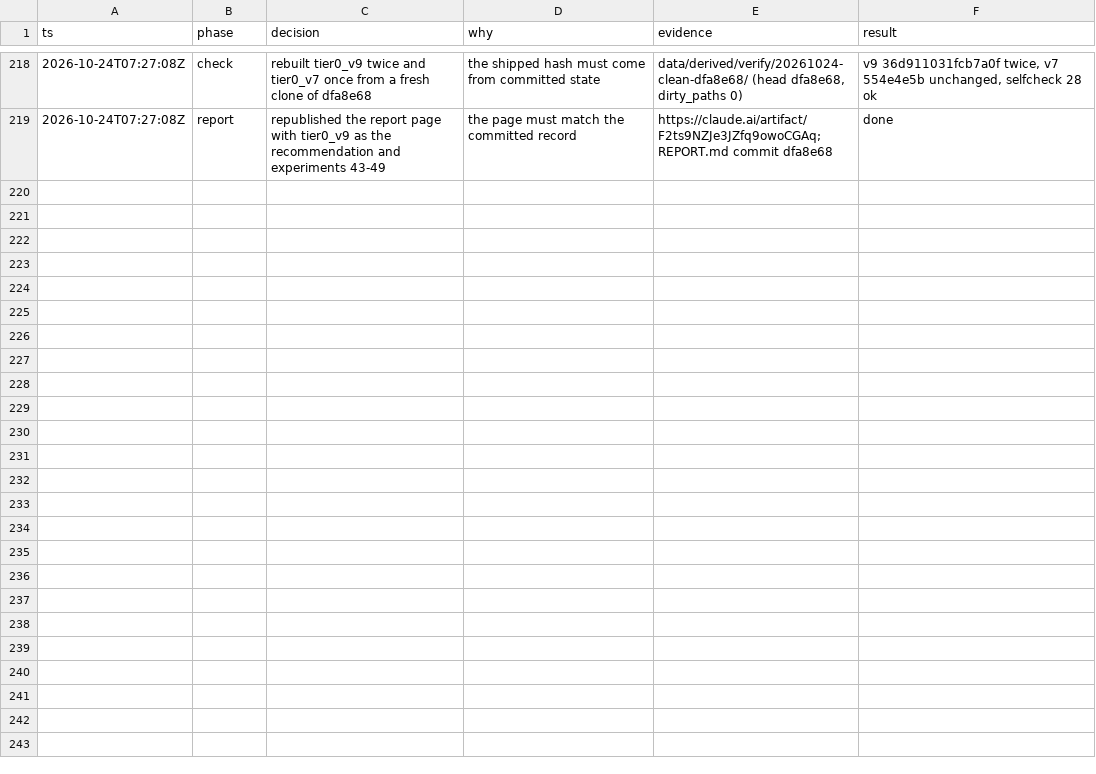
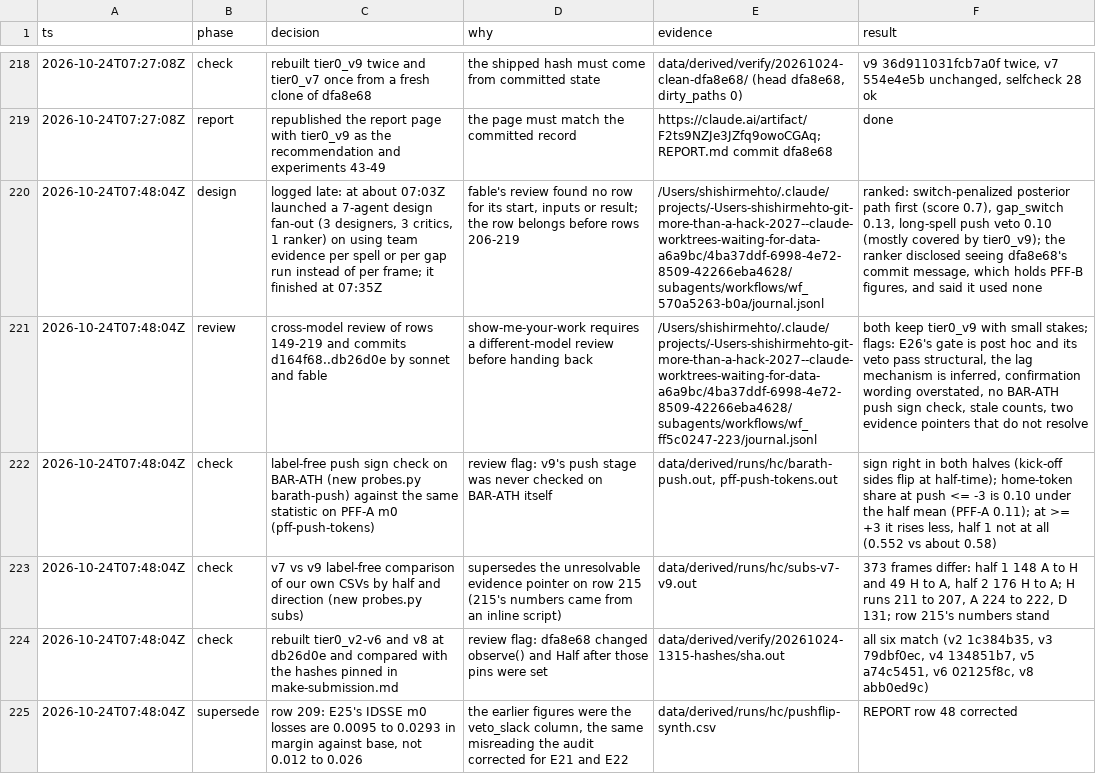
Before and after one commit to shishirmehto/more-than-a-hack-2027, a TSV file: .audit/hillclimb-2026-10-24.tsv, drawn as a sheet; only a part is shown, gaps mark what is left out; the diff covers the shown part only; the diff names each change by its address in the sheet, - before the commit and + after, or states it on an @@ line.

Commit message:
Address the v9 review: push sign check on BAR-ATH, corrected wording
The cross-model review (sonnet and fable) kept tier0_v9 with small stakes
and flagged overstated claims. This commit:

- adds probes.py barath-push and pff-push-tokens, a label-free check of the
  shipped push signal on BAR-ATH against the same statistic on PFF-A. The
  sign is right in both halves; strong positive push carries less on
  BAR-ATH than on PFF, and not at all in half 1.
- adds probes.py subs, a label-free comparison of our own submission CSVs,
  so the v7 to v9 frame counts have a committed source.
- marks the push lag as inferred in the report, the decoder docstring and
  freeze.py, and refreezes tier0_v9 (provenance only, CSV hash unchanged).
- corrects the E25 and E26 rows, the held-out use count and the stale
  Limitations text, and logs the late fan-out row and the superseding rows.

```diff
--- a/.audit/hillclimb-2026-10-24.tsv
+++ b/.audit/hillclimb-2026-10-24.tsv
+row 220: 2026-10-24T07:48:04Z | design | logged late: at about 07:03Z launched a 7-agent design fan-out (3 designers, 3 critics, 1 ranker) on using team evidence per spell or per gap run instead of per frame; it finished at 07:35Z | fable's review found no row for its start, inputs or result; the row belongs before rows 206-219 | /Users/shishirmehto/.claude/projects/-Users-shishirmehto-git-more-than-a-hack-2027--claude-worktrees-waiting-for-data-a6a9bc/4ba37ddf-6998-4e72-8509-42266eba4628/subagents/workflows/wf_570a5263-b0a/journal.jsonl | ranked: switch-penalized posterior path first (score 0.7), gap_switch 0.13, long-spell push veto 0.10 (mostly covered by tier0_v9); the ranker disclosed seeing dfa8e68's commit message, which holds PFF-B figures, and said it used none
+row 221: 2026-10-24T07:48:04Z | review | cross-model review of rows 149-219 and commits d164f68..db26d0e by sonnet and fable | show-me-your-work requires a different-model review before handing back | /Users/shishirmehto/.claude/projects/-Users-shishirmehto-git-more-than-a-hack-2027--claude-worktrees-waiting-for-data-a6a9bc/4ba37ddf-6998-4e72-8509-42266eba4628/subagents/workflows/wf_ff5c0247-223/journal.jsonl | both keep tier0_v9 with small stakes; flags: E26's gate is post hoc and its veto pass structural, the lag mechanism is inferred, confirmation wording overstated, no BAR-ATH push sign check, stale counts, two evidence pointers that do not resolve
+row 222: 2026-10-24T07:48:04Z | check | label-free push sign check on BAR-ATH (new probes.py barath-push) against the same statistic on PFF-A m0 (pff-push-tokens) | review flag: v9's push stage was never checked on BAR-ATH itself | data/derived/runs/hc/barath-push.out, pff-push-tokens.out | sign right in both halves (kick-off sides flip at half-time); home-token share at push <= -3 is 0.10 under the half mean (PFF-A 0.11); at >= +3 it rises less, half 1 not at all (0.552 vs about 0.58)
+row 223: 2026-10-24T07:48:04Z | check | v7 vs v9 label-free comparison of our own CSVs by half and direction (new probes.py subs) | supersedes the unresolvable evidence pointer on row 215 (215's numbers came from an inline script) | data/derived/runs/hc/subs-v7-v9.out | 373 frames differ: half 1 148 A to H and 49 H to A, half 2 176 H to A; H runs 211 to 207, A 224 to 222, D 131; row 215's numbers stand
+row 224: 2026-10-24T07:48:04Z | check | rebuilt tier0_v2-v6 and v8 at db26d0e and compared with the hashes pinned in make-submission.md | review flag: dfa8e68 changed observe() and Half after those pins were set | data/derived/verify/20261024-1315-hashes/sha.out | all six match (v2 1c384b35, v3 79dbf0ec, v4 134851b7, v5 a74c5451, v6 02125f8c, v8 abb0ed9c)
+row 225: 2026-10-24T07:48:04Z | supersede | row 209: E25's IDSSE m0 losses are 0.0095 to 0.0293 in margin against base, not 0.012 to 0.026 | the earlier figures were the veto_slack column, the same misreading the audit corrected for E21 and E22 | data/derived/runs/hc/pushflip-synth.csv | REPORT row 48 corrected
```
Also changed, not shown: 5 added rows elsewhere in this file, 5 other files.
